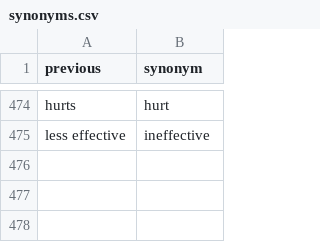
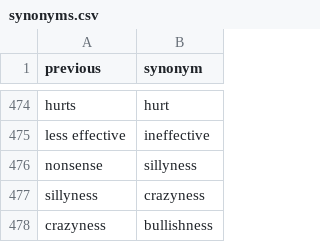
Before and after one commit to data-discovery-lab/flu-shot, a CSV file: src/neg-convert/synonyms.csv, drawn as a sheet; only a part is shown, gaps mark what is left out.

```diff
--- a/src/neg-convert/synonyms.csv
+++ b/src/neg-convert/synonyms.csv
@@ -475 +475,4 @@ hurts,hurt
 less effective,ineffective
+nonsense,sillyness
+sillyness,crazyness
+crazyness,bullishness
```
Also changed, not shown: 2 other files.
